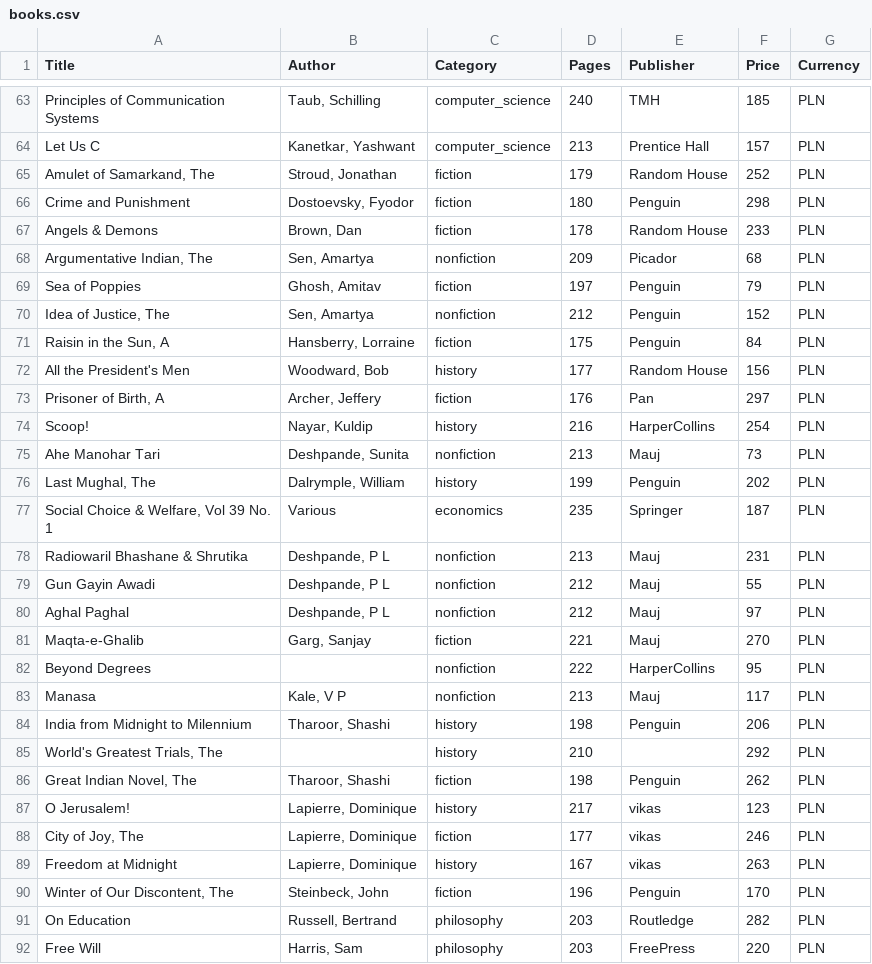
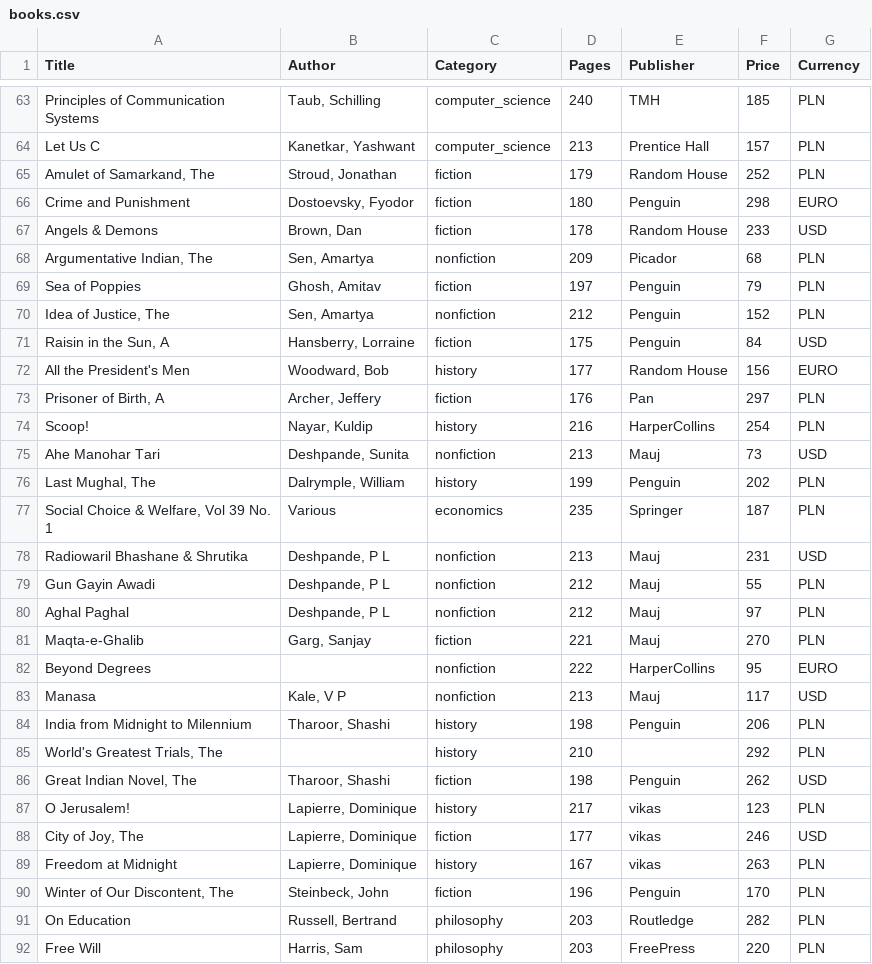
Before and after one commit to SkalskiP/SOA, a CSV file: lab3/src/main/resources/assets/books.csv, drawn as a sheet; only a part is shown, gaps mark what is left out; the diff covers the shown part only.

```diff
--- a/lab3/src/main/resources/assets/books.csv
+++ b/lab3/src/main/resources/assets/books.csv
@@ -65,4 +65,4 @@ Let Us C,"Kanetkar, Yashwant",computer_science,213,Prentice Hall,157,PLN
 "Amulet of Samarkand, The","Stroud, Jonathan",fiction,179,Random House,252,PLN
-Crime and Punishment,"Dostoevsky, Fyodor",fiction,180,Penguin,298,PLN
-Angels & Demons,"Brown, Dan",fiction,178,Random House,233,PLN
+Crime and Punishment,"Dostoevsky, Fyodor",fiction,180,Penguin,298,EURO
+Angels & Demons,"Brown, Dan",fiction,178,Random House,233,USD
 "Argumentative Indian, The","Sen, Amartya",nonfiction,209,Picador,68,PLN
@@ -70,10 +70,10 @@ Sea of Poppies,"Ghosh, Amitav",fiction,197,Penguin,79,PLN
 "Idea of Justice, The","Sen, Amartya",nonfiction,212,Penguin,152,PLN
-"Raisin in the Sun, A","Hansberry, Lorraine",fiction,175,Penguin,84,PLN
-All the President's Men,"Woodward, Bob",history,177,Random House,156,PLN
+"Raisin in the Sun, A","Hansberry, Lorraine",fiction,175,Penguin,84,USD
+All the President's Men,"Woodward, Bob",history,177,Random House,156,EURO
 "Prisoner of Birth, A","Archer, Jeffery",fiction,176,Pan,297,PLN
 Scoop!,"Nayar, Kuldip",history,216,HarperCollins,254,PLN
-Ahe Manohar Tari,"Deshpande, Sunita",nonfiction,213,Mauj,73,PLN
+Ahe Manohar Tari,"Deshpande, Sunita",nonfiction,213,Mauj,73,USD
 "Last Mughal, The","Dalrymple, William",history,199,Penguin,202,PLN
 "Social Choice & Welfare, Vol 39 No. 1",Various,economics,235,Springer,187,PLN
-Radiowaril Bhashane & Shrutika,"Deshpande, P L",nonfiction,213,Mauj,231,PLN
+Radiowaril Bhashane & Shrutika,"Deshpande, P L",nonfiction,213,Mauj,231,USD
 Gun Gayin Awadi,"Deshpande, P L",nonfiction,212,Mauj,55,PLN
@@ -81,9 +81,9 @@ Aghal Paghal,"Deshpande, P L",nonfiction,212,Mauj,97,PLN
 Maqta-e-Ghalib,"Garg, Sanjay",fiction,221,Mauj,270,PLN
-Beyond Degrees,,nonfiction,222,HarperCollins,95,PLN
-Manasa,"Kale, V P",nonfiction,213,Mauj,117,PLN
+Beyond Degrees,,nonfiction,222,HarperCollins,95,EURO
+Manasa,"Kale, V P",nonfiction,213,Mauj,117,USD
 India from Midnight to Milennium,"Tharoor, Shashi",history,198,Penguin,206,PLN
 "World's Greatest Trials, The",,history,210,,292,PLN
-"Great Indian Novel, The","Tharoor, Shashi",fiction,198,Penguin,262,PLN
+"Great Indian Novel, The","Tharoor, Shashi",fiction,198,Penguin,262,USD
 O Jerusalem!,"Lapierre, Dominique",history,217,vikas,123,PLN
-"City of Joy, The","Lapierre, Dominique",fiction,177,vikas,246,PLN
+"City of Joy, The","Lapierre, Dominique",fiction,177,vikas,246,USD
 Freedom at Midnight,"Lapierre, Dominique",history,167,vikas,263,PLN
```
Also changed, not shown: 60 edited cells elsewhere in this file, 5 other files.
